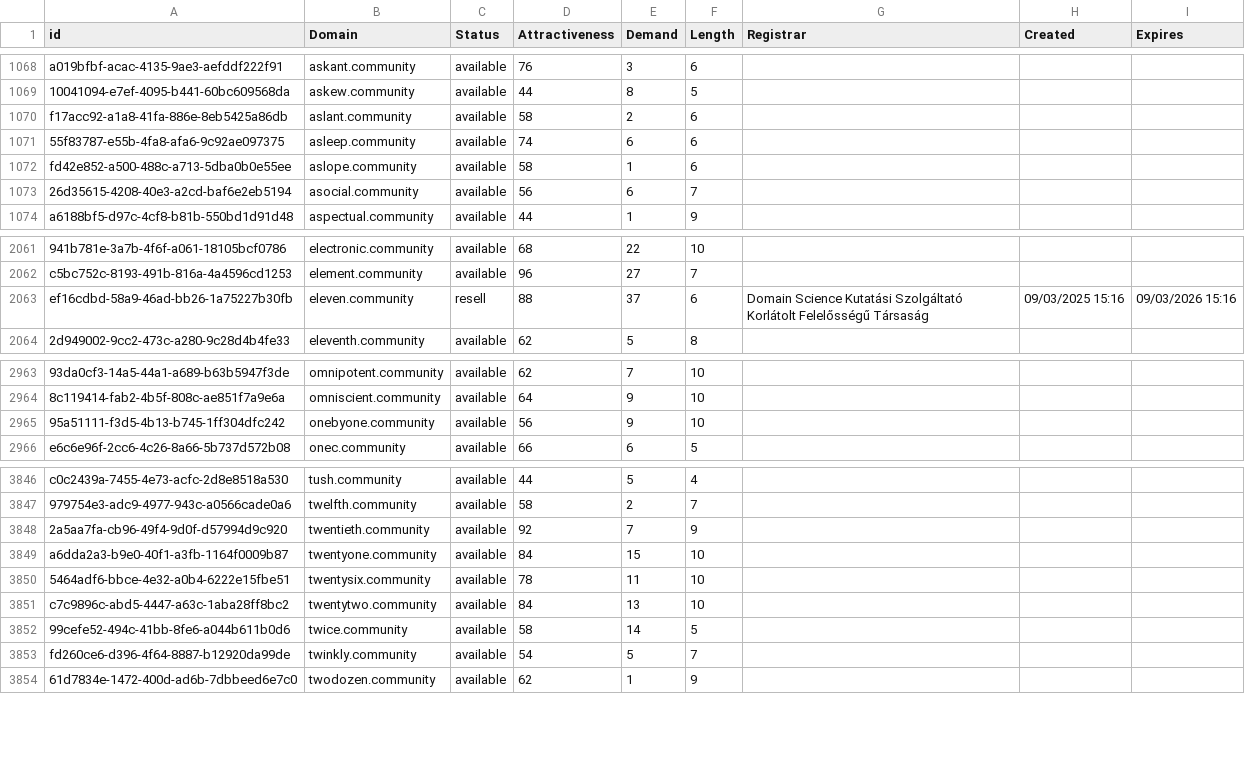
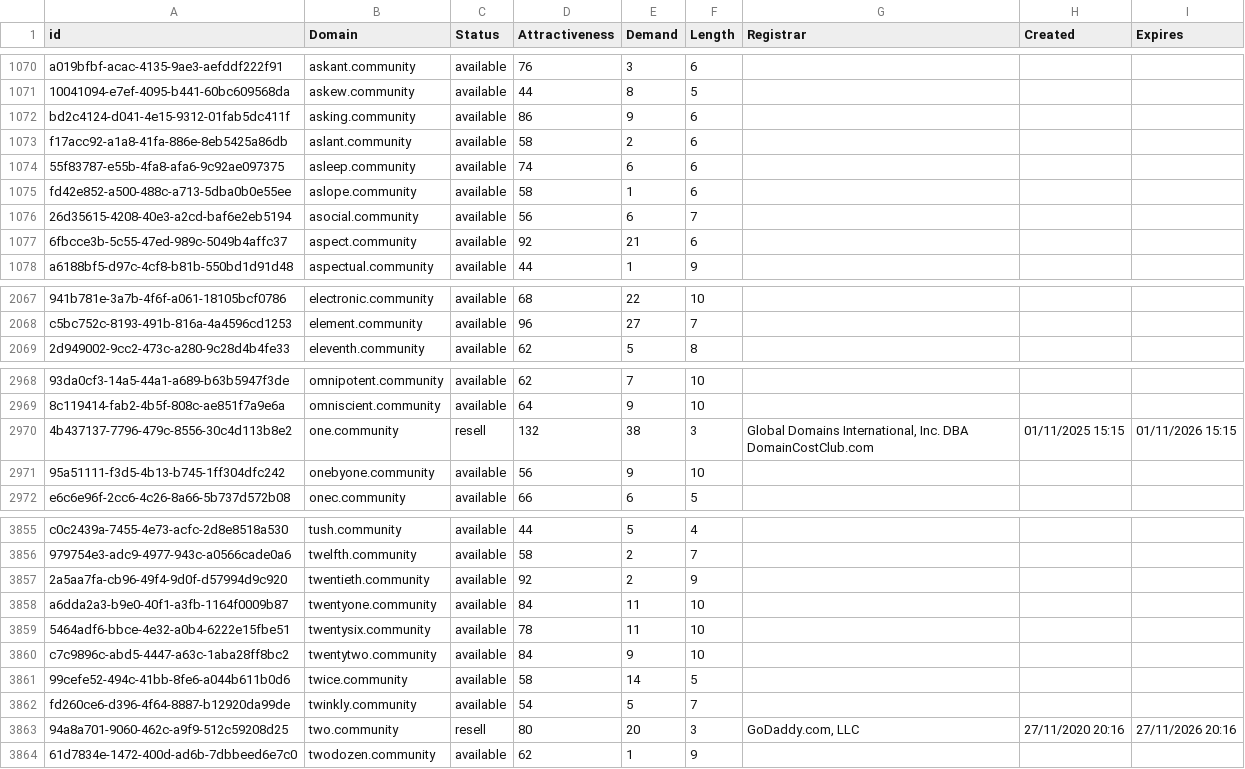
Before and after one commit to UniqueDomains/community-oneword-domains, a CSV file: community.csv, drawn as a sheet; only a part is shown, gaps mark what is left out; removed rows and columns are numbered as before the commit, all else as after; the diff covers the shown part only; the diff names each change by its address in the sheet, - before the commit and + after, or states it on an @@ line.

Commit message:
Domains update

```diff
--- a/community.csv
+++ b/community.csv
+row 1072: bd2c4124-d041-4e15-9312-01fab5dc411f | asking.community | available | 86 | 9 | 6
+row 1077: 6fbcce3b-5c55-47ed-989c-5049b4affc37 | aspect.community | available | 92 | 21 | 6
-row 2063: ef16cdbd-58a9-46ad-bb26-1a75227b30fb | eleven.community | resell | 88 | 37 | 6 | Domain Science Kutatási Szolgáltató Korlátolt Felelősségű Társaság | 09/03/2025 15:16 | 09/03/2026 15:16
+row 2970: 4b437137-7796-479c-8556-30c4d113b8e2 | one.community | resell | 132 | 38 | 3 | Global Domains International, Inc. DBA DomainCostClub.com | 01/11/2025 15:15 | 01/11/2026 15:15
-E3857 (Demand): 7
+E3857 (Demand): 2
-E3858 (Demand): 15
+E3858 (Demand): 11
-E3860 (Demand): 13
+E3860 (Demand): 9
+row 3863: 94a8a701-9060-462c-a9f9-512c59208d25 | two.community | resell | 80 | 20 | 3 | GoDaddy.com, LLC | 27/11/2020 20:16 | 27/11/2026 20:16
```
Also changed, not shown: 9 added rows and 24 edited cells elsewhere in this file, 2 other files.
